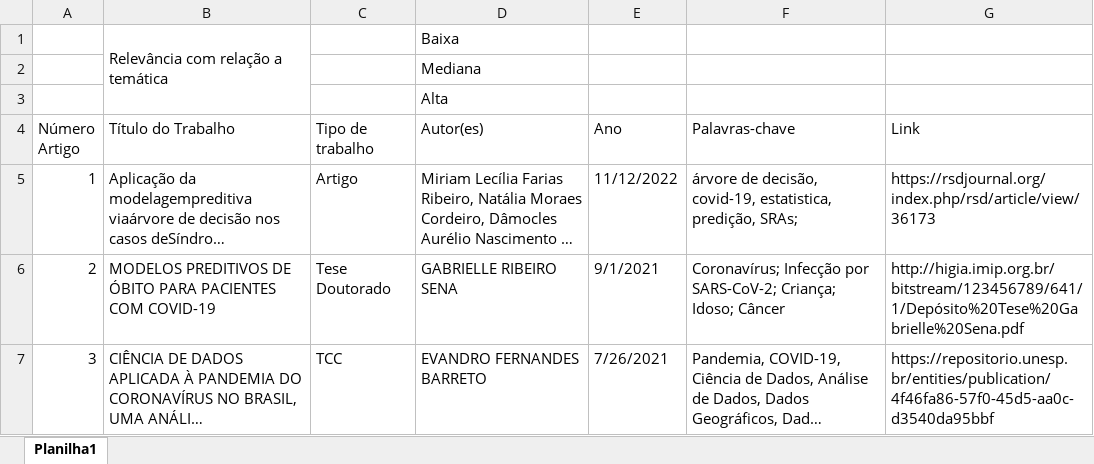
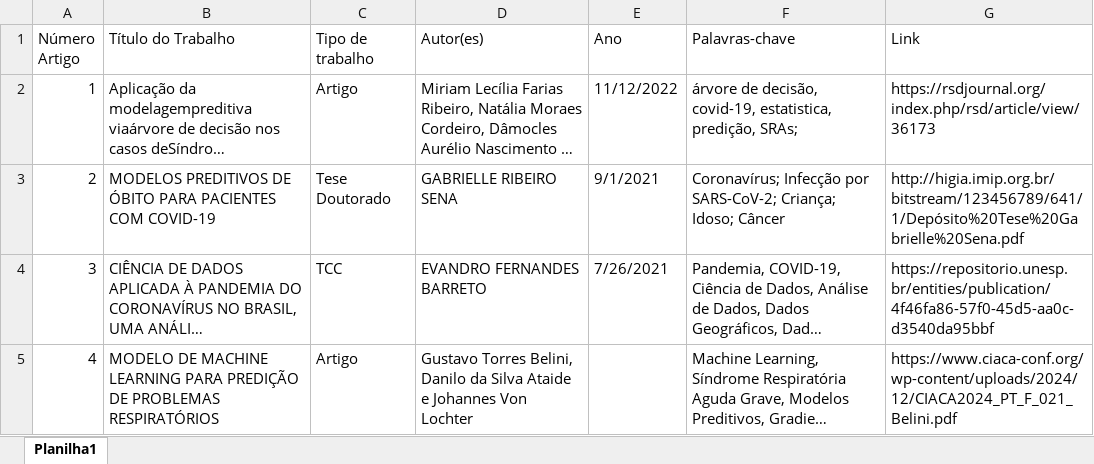
Before and after one commit to iasminimp/srag_tcc, an Excel workbook: documentos - tcc/planilha-controle-de-leitura_excel.xlsx, sheet Planilha1, drawn as a sheet; only a part is shown; the shorter side is filled out with more unchanged rows; long unchanged cells end in …; values as stored, in another font and other column widths than the file's, no cell formats; the diff names each change by its address in the sheet, - before the commit and + after, or states it on an @@ line.

```diff
--- a/documentos - tcc/planilha-controle-de-leitura_excel.xlsx (sheet Planilha1)
+++ b/documentos - tcc/planilha-controle-de-leitura_excel.xlsx (sheet Planilha1)
-row 1:  | Relevância com relação a temática |  | Baixa
-row 2:  |  |  | Mediana
-row 3:  |  |  | Alta
```
Also changed, not shown: cell formats, 7 other files.
